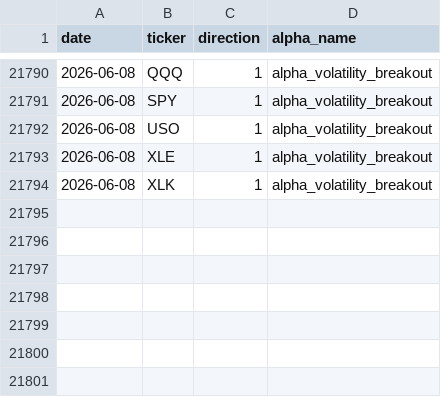
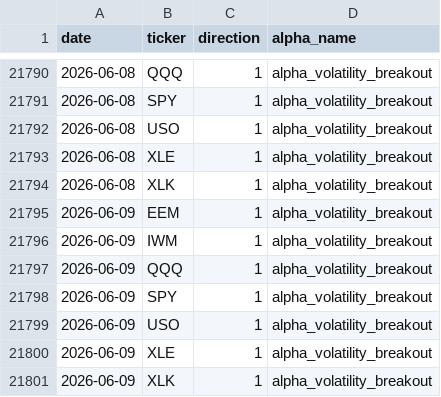
Before and after one commit to nikolas-joyce/volatility-signals, a CSV file: outputs/signals_latest.csv, drawn as a sheet; only a part is shown, gaps mark what is left out.

```diff
--- a/outputs/signals_latest.csv
+++ b/outputs/signals_latest.csv
@@ -21794 +21794,8 @@ date,ticker,direction,alpha_name
 2026-06-08,XLK,1,alpha_volatility_breakout
+2026-06-09,EEM,1,alpha_volatility_breakout
+2026-06-09,IWM,1,alpha_volatility_breakout
+2026-06-09,QQQ,1,alpha_volatility_breakout
+2026-06-09,SPY,1,alpha_volatility_breakout
+2026-06-09,USO,1,alpha_volatility_breakout
+2026-06-09,XLE,1,alpha_volatility_breakout
+2026-06-09,XLK,1,alpha_volatility_breakout
```
